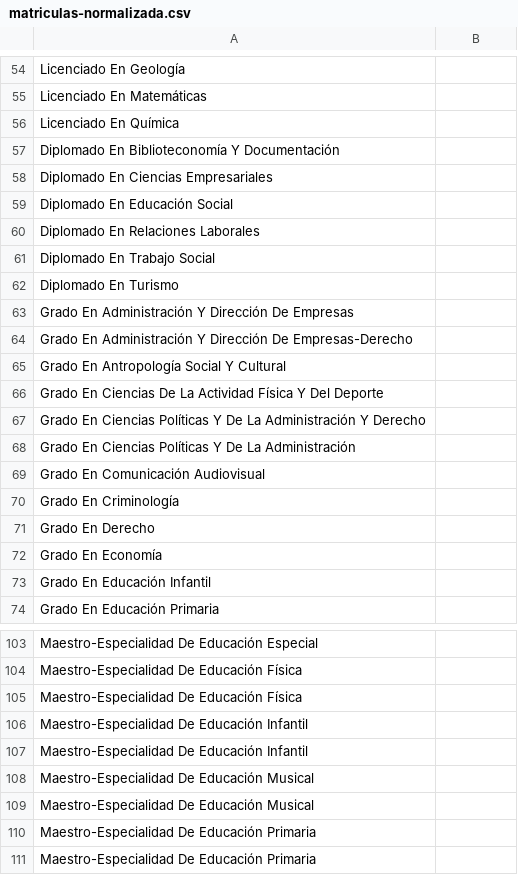
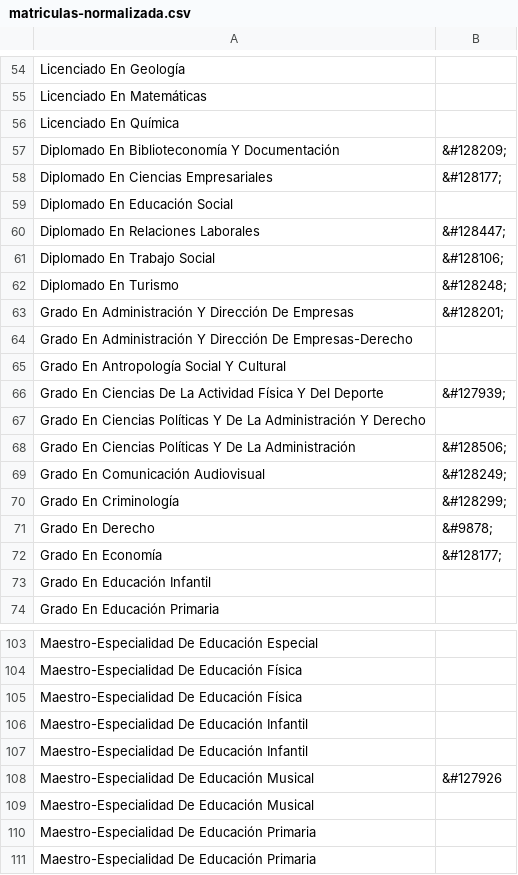
Before and after one commit to robertohueso/carreras-en-cifras, a CSV file: simbolos/matriculas-normalizada.csv, drawn as a sheet; only a part is shown, gaps mark what is left out; the diff covers the shown part only.

```diff
--- a/simbolos/matriculas-normalizada.csv
+++ b/simbolos/matriculas-normalizada.csv
@@ -56,18 +56,18 @@ Licenciado En Matemáticas,
 Licenciado En Química,
-Diplomado En Biblioteconomía Y Documentación,
-Diplomado En Ciencias Empresariales,
+Diplomado En Biblioteconomía Y Documentación,&#128209;
+Diplomado En Ciencias Empresariales,&#128177;
 Diplomado En Educación Social,
-Diplomado En Relaciones Laborales,
-Diplomado En Trabajo Social,
-Diplomado En Turismo,
-Grado En Administración Y Dirección De Empresas,
+Diplomado En Relaciones Laborales,&#128447;
+Diplomado En Trabajo Social,&#128106;
+Diplomado En Turismo,&#128248;
+Grado En Administración Y Dirección De Empresas,&#128201;
 Grado En Administración Y Dirección De Empresas-Derecho,
 Grado En Antropología Social Y Cultural,
-Grado En Ciencias De La Actividad Física Y Del Deporte,
+Grado En Ciencias De La Actividad Física Y Del Deporte,&#127939;
 Grado En Ciencias Políticas Y De La Administración Y Derecho,
-Grado En Ciencias Políticas Y De La Administración,
-Grado En Comunicación Audiovisual,
-Grado En Criminología,
-Grado En Derecho,
-Grado En Economía,
+Grado En Ciencias Políticas Y De La Administración,&#128506;
+Grado En Comunicación Audiovisual,&#128249;
+Grado En Criminología,&#128299;
+Grado En Derecho,&#9878;
+Grado En Economía,&#128177;
 Grado En Educación Infantil,
@@ -107,3 +107,3 @@ Maestro-Especialidad De Educación Infantil,
 Maestro-Especialidad De Educación Infantil,
-Maestro-Especialidad De Educación Musical,
+Maestro-Especialidad De Educación Musical, &#127926
 Maestro-Especialidad De Educación Musical,
```
Also changed, not shown: 45 edited cells elsewhere in this file, 2 other files.
